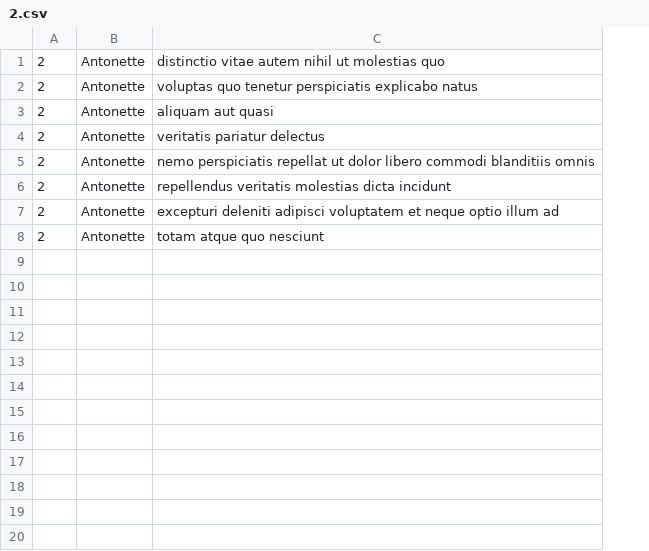
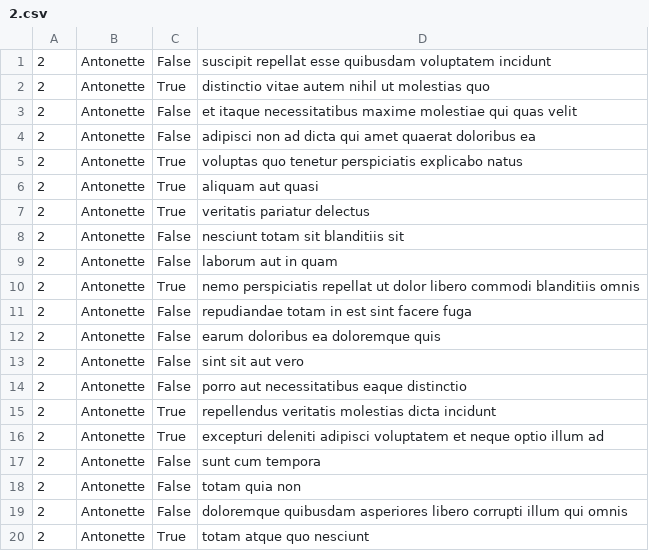
Before and after one commit to Codammy/alx-system_engineering-devops, a CSV file: 0x15-api/2.csv, drawn as a sheet; addresses are those after the commit; the diff names each change by its address in the sheet, - before the commit and + after, or states it on an @@ line.

Commit message:
3-dictionary_of_list_of_dictionaries.py todo_all_employees.json

```diff
--- a/0x15-api/2.csv
+++ b/0x15-api/2.csv
+column C, row 2: True; rows 5-7: all True; row 10: True; rows 15-16: True | True; row 20: True
+row 1: 2 | Antonette | False | suscipit repellat esse quibusdam voluptatem incidunt
+row 3: 2 | Antonette | False | et itaque necessitatibus maxime molestiae qui quas velit
+row 4: 2 | Antonette | False | adipisci non ad dicta qui amet quaerat doloribus ea
+row 8: 2 | Antonette | False | nesciunt totam sit blanditiis sit
+row 9: 2 | Antonette | False | laborum aut in quam
+row 11: 2 | Antonette | False | repudiandae totam in est sint facere fuga
+row 12: 2 | Antonette | False | earum doloribus ea doloremque quis
+row 13: 2 | Antonette | False | sint sit aut vero
+row 14: 2 | Antonette | False | porro aut necessitatibus eaque distinctio
+row 17: 2 | Antonette | False | sunt cum tempora
+row 18: 2 | Antonette | False | totam quia non
+row 19: 2 | Antonette | False | doloremque quibusdam asperiores libero corrupti illum qui omnis
```
Also changed, not shown: 6 other files.
